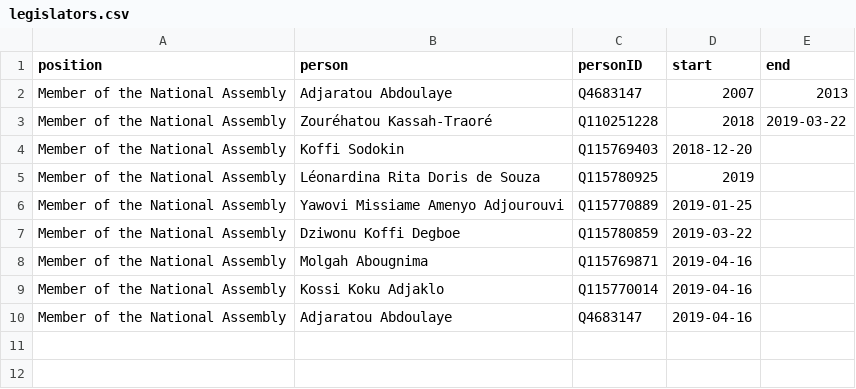
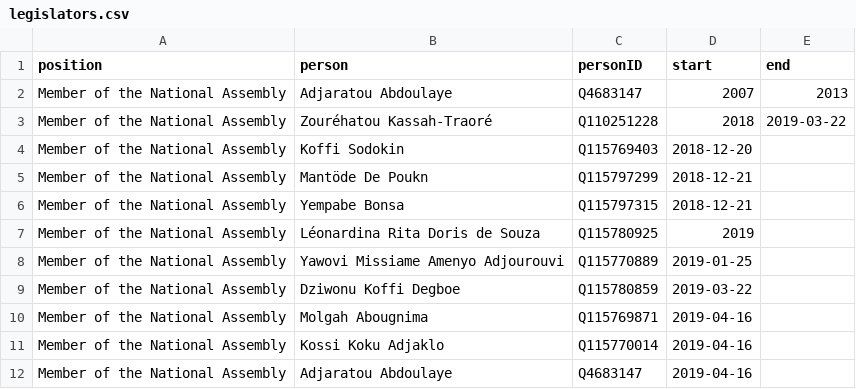
Before and after one commit to every-politician-scrapers/togo, a CSV file: html/legislators.csv, drawn as a sheet.

```diff
--- a/html/legislators.csv
+++ b/html/legislators.csv
@@ -4,2 +4,4 @@ Member of the National Assembly,Zouréhatou Kassah-Traoré,Q110251228,2018,2019-
 Member of the National Assembly,Koffi Sodokin,Q115769403,2018-12-20,
+Member of the National Assembly,Mantöde De Poukn,Q115797299,2018-12-21,
+Member of the National Assembly,Yempabe Bonsa,Q115797315,2018-12-21,
 Member of the National Assembly,Léonardina Rita Doris de Souza,Q115780925,2019,
```
Also changed, not shown: html/bio.csv, 1 other file.
